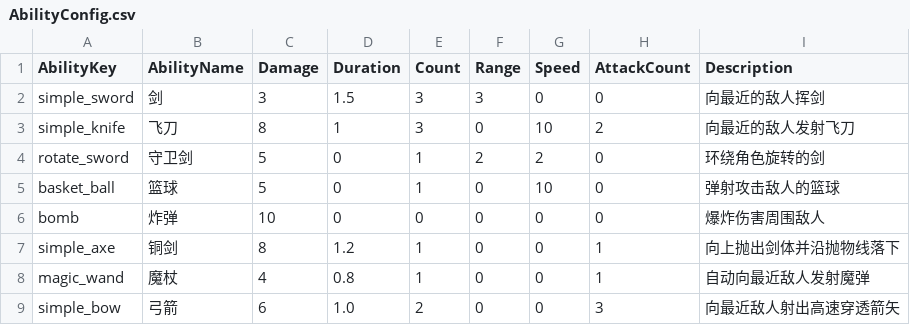
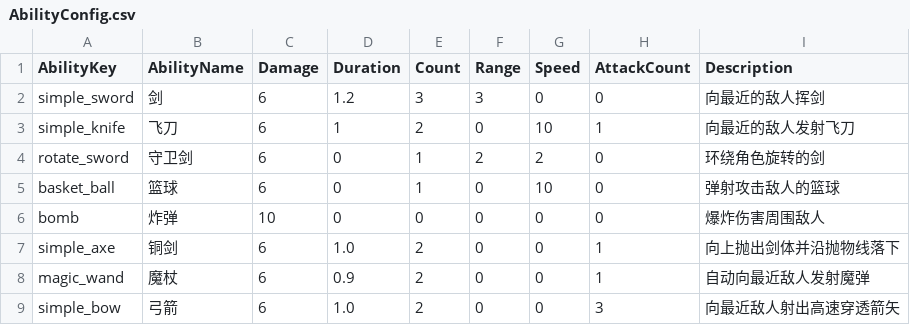
Before and after one commit to yurisachan16-creator/Vampire-Survivor-like, a CSV file: Assets/StreamingAssets/Config/AbilityConfig.csv, drawn as a sheet.

```diff
--- a/Assets/StreamingAssets/Config/AbilityConfig.csv
+++ b/Assets/StreamingAssets/Config/AbilityConfig.csv
@@ -1,9 +1,9 @@
 AbilityKey,AbilityName,Damage,Duration,Count,Range,Speed,AttackCount,Description
-simple_sword,剑,3,1.5,3,3,0,0,向最近的敌人挥剑
-simple_knife,飞刀,8,1,3,0,10,2,向最近的敌人发射飞刀
-rotate_sword,守卫剑,5,0,1,2,2,0,环绕角色旋转的剑
-basket_ball,篮球,5,0,1,0,10,0,弹射攻击敌人的篮球
+simple_sword,剑,6,1.2,3,3,0,0,向最近的敌人挥剑
+simple_knife,飞刀,6,1,2,0,10,1,向最近的敌人发射飞刀
+rotate_sword,守卫剑,6,0,1,2,2,0,环绕角色旋转的剑
+basket_ball,篮球,6,0,1,0,10,0,弹射攻击敌人的篮球
 bomb,炸弹,10,0,0,0,0,0,爆炸伤害周围敌人
-simple_axe,铜剑,8,1.2,1,0,0,1,向上抛出剑体并沿抛物线落下
-magic_wand,魔杖,4,0.8,1,0,0,1,自动向最近敌人发射魔弹
+simple_axe,铜剑,6,1.0,2,0,0,1,向上抛出剑体并沿抛物线落下
+magic_wand,魔杖,6,0.9,2,0,0,1,自动向最近敌人发射魔弹
 simple_bow,弓箭,6,1.0,2,0,0,3,向最近敌人射出高速穿透箭矢
```
Also changed, not shown: Assets/StreamingAssets/Config/AbilityConfig_i18n.csv, Assets/StreamingAssets/Config/EnemyWaveConfig.csv, 5 other files.
